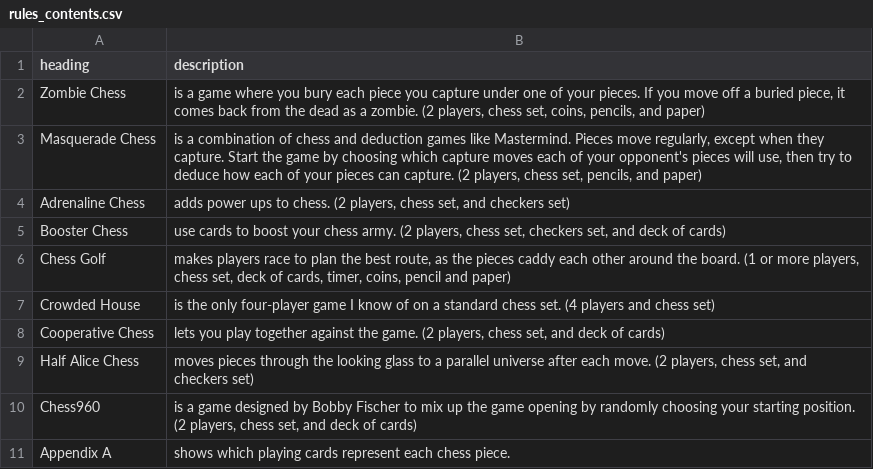
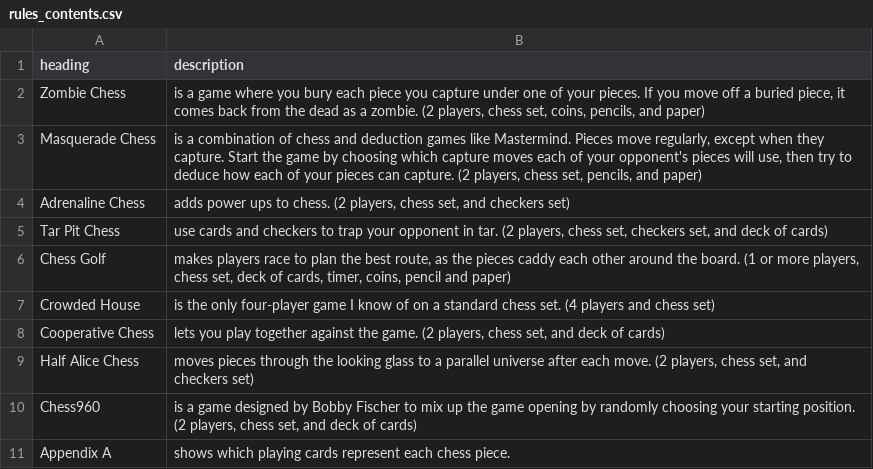
Before and after one commit to donkirkby/chess-kit, a CSV file: raw_rules/rules_contents.csv, drawn as a sheet; removed rows and columns are numbered as before the commit, all else as after; the diff names each change by its address in the sheet, - before the commit and + after, or states it on an @@ line.

```diff
--- a/raw_rules/rules_contents.csv
+++ b/raw_rules/rules_contents.csv
-row 5: Booster Chess | use cards to boost your chess army. (2 players, chess set, checkers set, and deck of cards)
+row 5: Tar Pit Chess | use cards and checkers to trap your opponent in tar. (2 players, chess set, checkers set, and deck of cards)
```
Also changed, not shown: raw_rules/new_rules_contents.csv, 6 other files.
